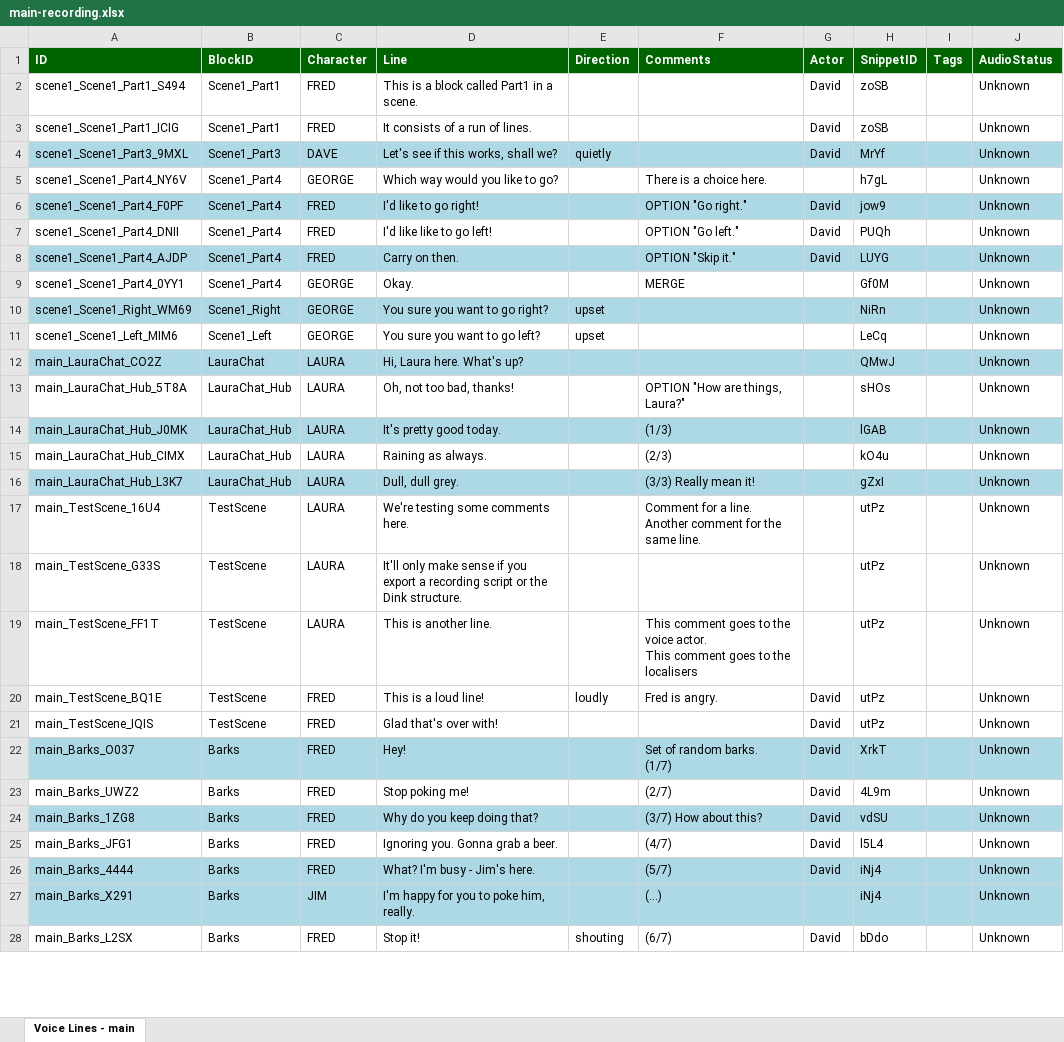
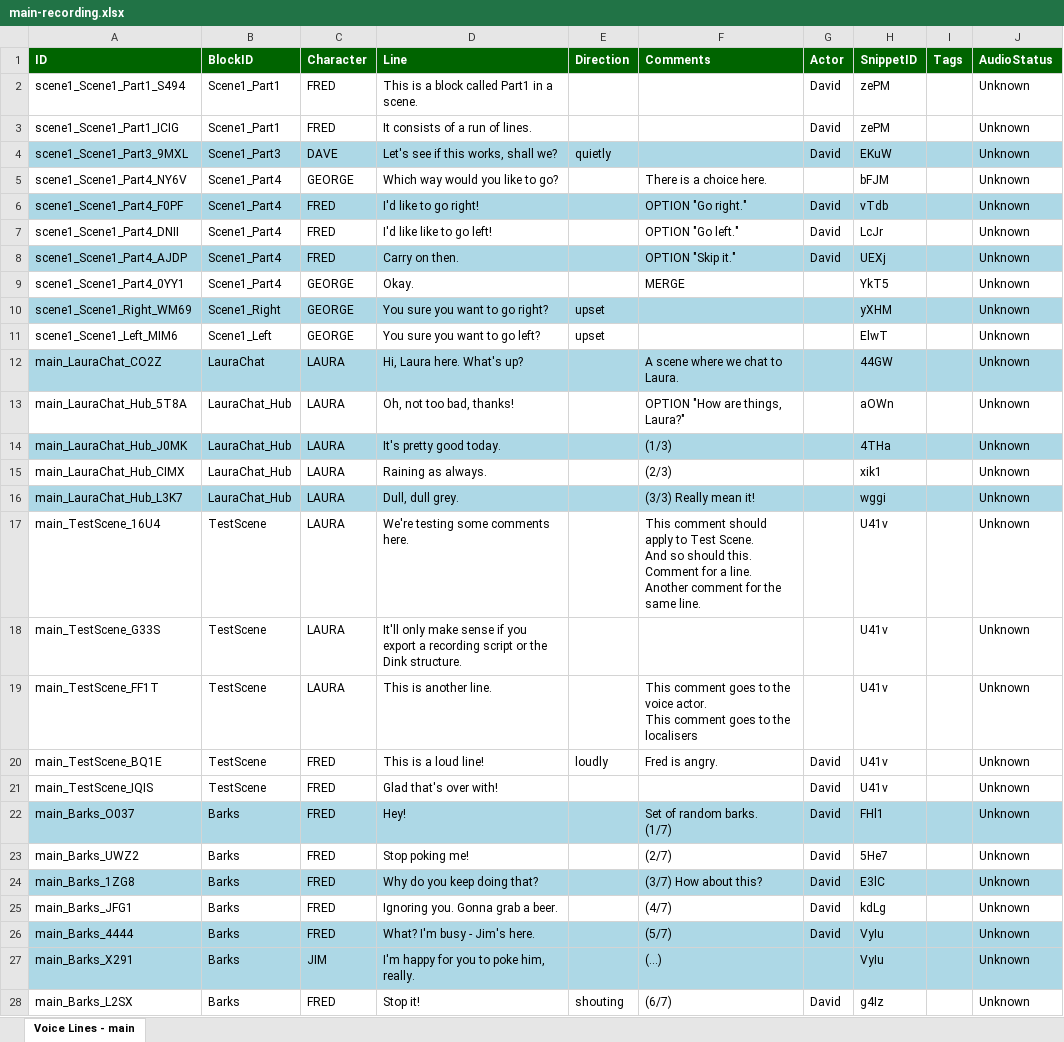
Before and after one commit to wildwinter/dink, an Excel workbook: examples/test-js/dink-content/main-recording.xlsx, sheet Voice Lines - main, drawn as a sheet; only a part is shown; values as stored, in another font and other column widths than the file's, no borders; table styles not drawn; ↵ is a line break in a cell; the diff covers the shown part only; the diff names each change by its address in the sheet, - before the commit and + after, or states it on an @@ line.

```diff
--- a/examples/test-js/dink-content/main-recording.xlsx (sheet Voice Lines - main)
+++ b/examples/test-js/dink-content/main-recording.xlsx (sheet Voice Lines - main)
-H2:H3 (SnippetID): zoSB
+H2:H3 (SnippetID): zePM
-H4 (SnippetID): MrYf
+H4 (SnippetID): EKuW
-H5 (SnippetID): h7gL
+H5 (SnippetID): bFJM
-H6 (SnippetID): jow9
+H6 (SnippetID): vTdb
-H7 (SnippetID): PUQh
+H7 (SnippetID): LcJr
-H8 (SnippetID): LUYG
+H8 (SnippetID): UEXj
-H9 (SnippetID): Gf0M
+H9 (SnippetID): YkT5
-H10 (SnippetID): NiRn
+H10 (SnippetID): yXHM
-H11 (SnippetID): LeCq
+H11 (SnippetID): ElwT
-F12 (Comments): (empty)
+F12 (Comments): A scene where we chat to Laura.
-H12 (SnippetID): QMwJ
+H12 (SnippetID): 44GW
-H13 (SnippetID): sHOs
+H13 (SnippetID): aOWn
-H14 (SnippetID): lGAB
+H14 (SnippetID): 4THa
-H15 (SnippetID): kO4u
+H15 (SnippetID): xik1
-H16 (SnippetID): gZxI
+H16 (SnippetID): wggi
-F17 (Comments): Comment for…
+F17 (Comments): This comment should apply to Test Scene. ↵ And so should this. ↵ Comment for…
-H17:H21 (SnippetID): utPz
+H17:H21 (SnippetID): U41v
-H22 (SnippetID): XrkT
+H22 (SnippetID): FHl1
-H23 (SnippetID): 4L9m
+H23 (SnippetID): 5He7
-H24 (SnippetID): vdSU
+H24 (SnippetID): E3lC
-H25 (SnippetID): l5L4
+H25 (SnippetID): kdLg
-H26:H27 (SnippetID): iNj4
+H26:H27 (SnippetID): VyIu
-H28 (SnippetID): bDdo
+H28 (SnippetID): g4Iz
```
Also changed, not shown: 1 edited cell elsewhere in this sheet, 2 other files.
